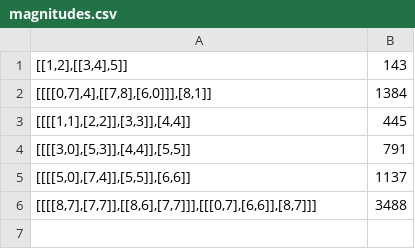
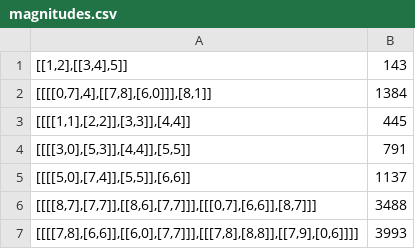
Before and after one commit to alexmiranda/advent-of-code-2021-java, a CSV file: src/main/resources/2021/day/18/magnitudes.csv, drawn as a sheet; the diff names each change by its address in the sheet, - before the commit and + after, or states it on an @@ line.

```diff
--- a/src/main/resources/2021/day/18/magnitudes.csv
+++ b/src/main/resources/2021/day/18/magnitudes.csv
+row 7: [[[[7,8],[6,6]],[[6,0],[7,7]]],[[[7,8],[8,8]],[[7,9],[0,6]]]] | 3993
```
Also changed, not shown: src/main/resources/2021/day/18/examples.csv, 6 other files.
